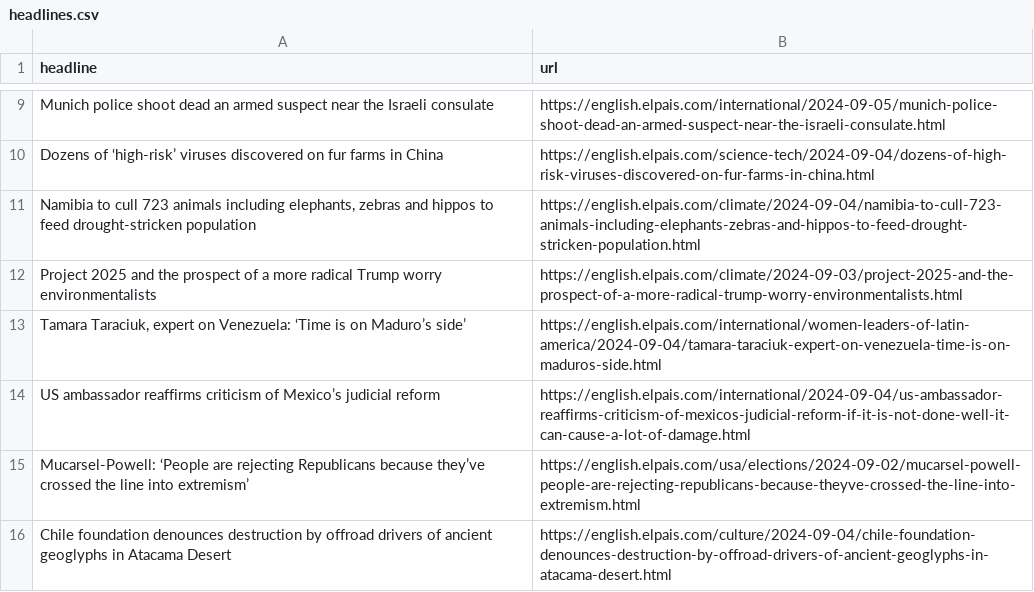
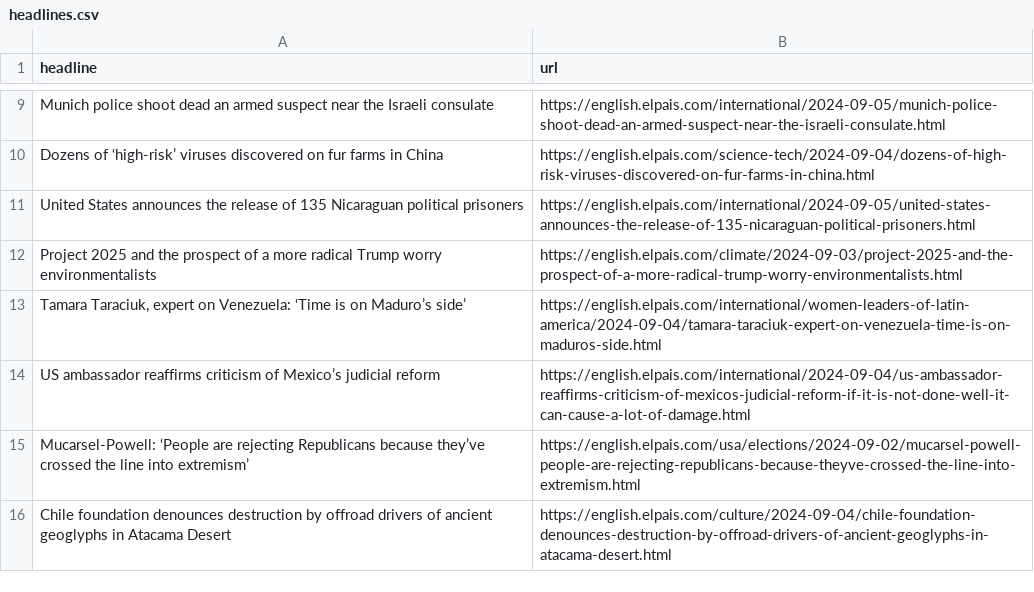
Before and after one commit to sa3991/el-pais-autoscraper, a CSV file: headlines.csv, drawn as a sheet; only a part is shown, gaps mark what is left out; removed rows and columns are numbered as before the commit, all else as after; the diff names each change by its address in the sheet, - before the commit and + after, or states it on an @@ line.

```diff
--- a/headlines.csv
+++ b/headlines.csv
-row 11: Namibia to cull 723 animals including elephants, zebras and hippos to feed drought-stricken population | https://english.elpais.com/climate/2024-09-04/namibia-to-cull-723-animals-including-elephants-zebras-and-hippos-to-feed-drought-stricken-population.html
+row 11: United States announces the release of 135 Nicaraguan political prisoners | https://english.elpais.com/international/2024-09-05/united-states-announces-the-release-of-135-nicaraguan-political-prisoners.html
```
